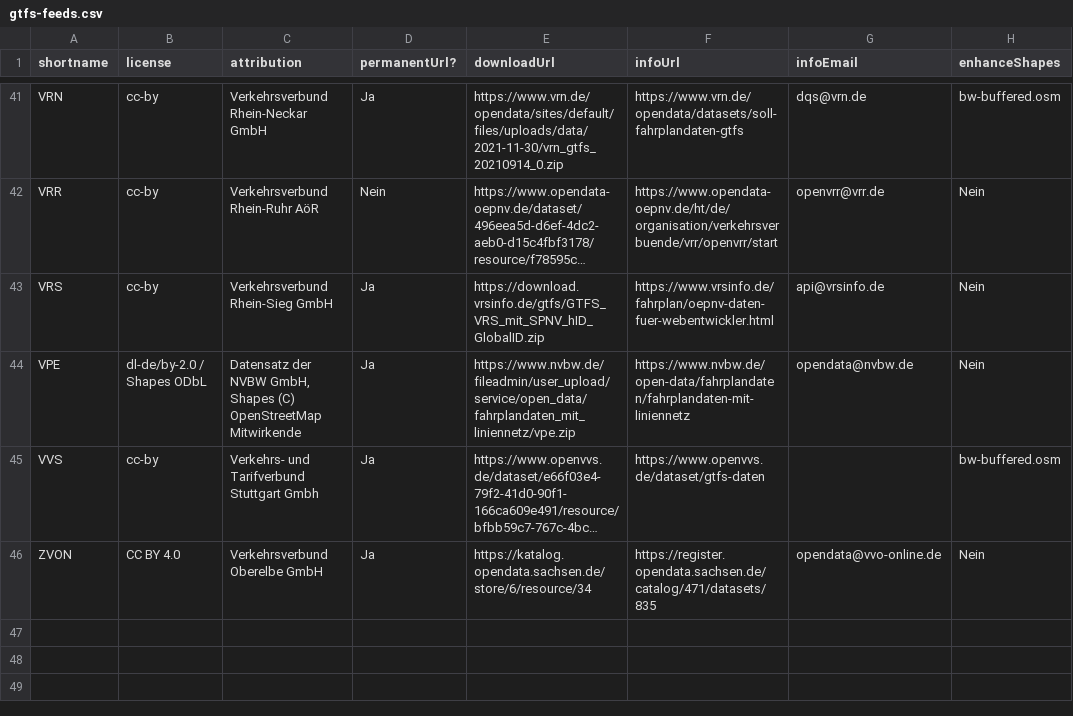
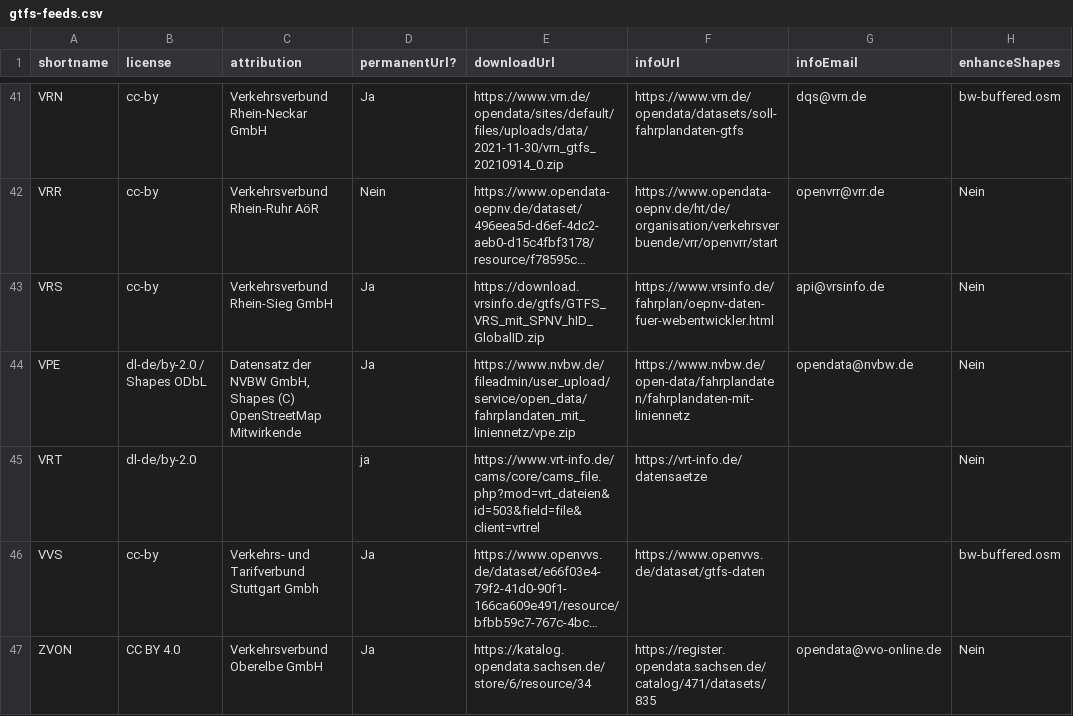
Before and after one commit to mfdz/gtfs-hub, a CSV file: config/gtfs-feeds.csv, drawn as a sheet; only a part is shown, gaps mark what is left out; long unchanged cells end in …; the diff names each change by its address in the sheet, - before the commit and + after, or states it on an @@ line.

Commit message:
Add VRT Feed

```diff
--- a/config/gtfs-feeds.csv
+++ b/config/gtfs-feeds.csv
+row 45: VRT | dl-de/by-2.0 |  | ja | https://www.vrt-info.de/cams/core/cams_file.php?mod=vrt_dateien&id=503&field=file&client=vrtrel | https://vrt-info.de/datensaetze |  | Nein
```
